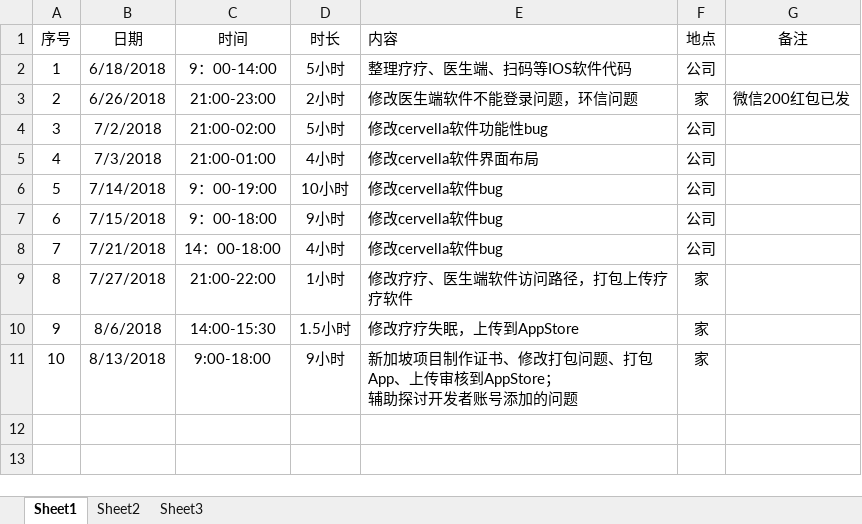
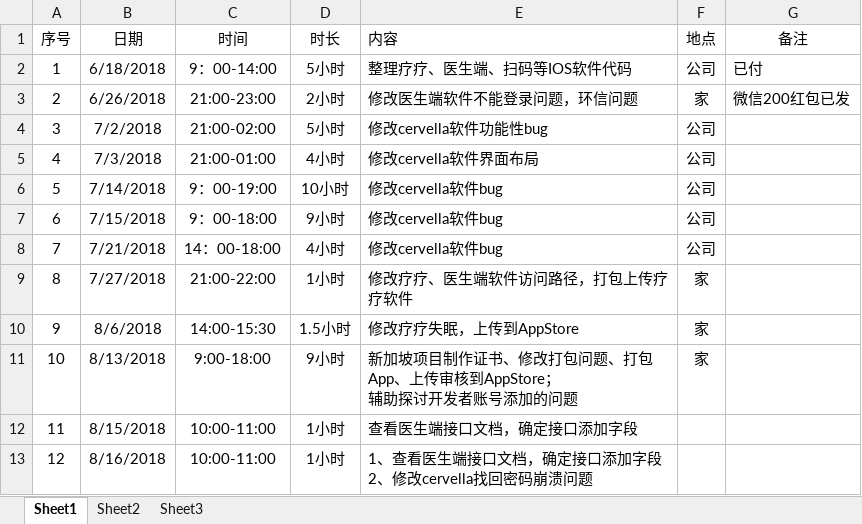
Before and after one commit to Jiawei310/NuoZhiJia, an Excel workbook: 宋佳伟加班.xlsx, sheet Sheet1, drawn as a sheet; values as stored, in another font and other column widths than the file's, no borders; ↵ is a line break in a cell; the diff names each change by its address in the sheet, - before the commit and + after, or states it on an @@ line.

```diff
--- a/宋佳伟加班.xlsx (sheet Sheet1)
+++ b/宋佳伟加班.xlsx (sheet Sheet1)
-G2 (备注): (empty)
+G2 (备注): 已付
+row 12: 11 | 8/15/2018 | 10:00-11:00 | 1小时 | 查看医生端接口文档，确定接口添加字段
+row 13: 12 | 8/16/2018 | 10:00-11:00 | 1小时 | 1、查看医生端接口文档，确定接口添加字段 ↵ 2、修改cervella找回密码崩溃问题
```
Also changed, not shown: 3 other files.
